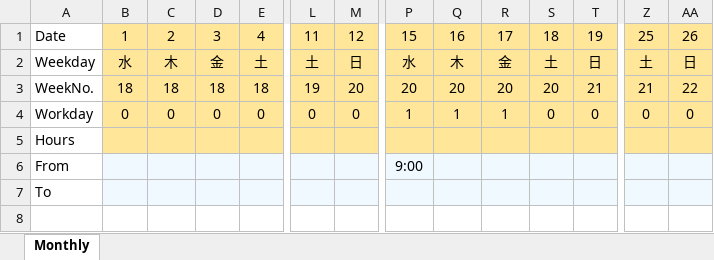
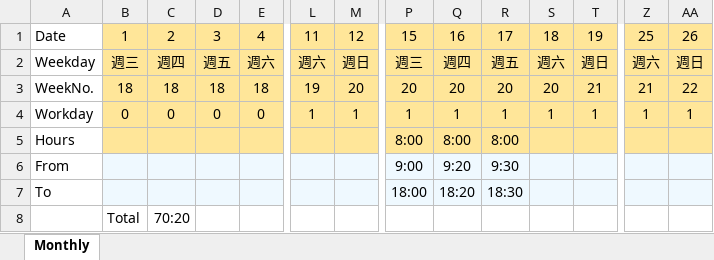
Before and after one commit to HughChiou/AngularAdvanced, an Excel workbook: May.xlsx, sheet Monthly, drawn as a sheet; only a part is shown, gaps mark what is left out; values as stored, in another font and other column widths than the file's, no borders; rows hold the shown columns only; the diff covers the shown part only; the diff names each change by its address in the sheet, - before the commit and + after, or states it on an @@ line.

Commit message:
update

```diff
--- a/May.xlsx (sheet Monthly)
+++ b/May.xlsx (sheet Monthly)
-B2: 水
+B2: 週三
-C2: 木
+C2: 週四
-D2: 金
+D2: 週五
-E2: 土
+E2: 週六
-L2: 土
+L2: 週六
-M2: 日
+M2: 週日
-P2: 水
+P2: 週三
-Q2: 木
+Q2: 週四
-R2: 金
+R2: 週五
-S2: 土
+S2: 週六
-T2: 日
+T2: 週日
-Z2: 土
+Z2: 週六
-AA2: 日
+AA2: 週日
-L4: 0
+L4: 1
-M4: 0
+M4: 1
-S4: 0
+S4: 1
-T4: 0
+T4: 1
-Z4: 0
+Z4: 1
-AA4: 0
+AA4: 1
-P5: (empty)
+P5: 8:00
-Q5: (empty)
+Q5: 8:00
-R5: (empty)
+R5: 8:00
-Q6: (empty)
+Q6: 9:20
-R6: (empty)
+R6: 9:30
-P7: (empty)
+P7: 18:00
-Q7: (empty)
+Q7: 18:20
-R7: (empty)
+R7: 18:30
+row 8:  | Total | 70:20
```
Also changed, not shown: 18 edited cells elsewhere in this sheet.
